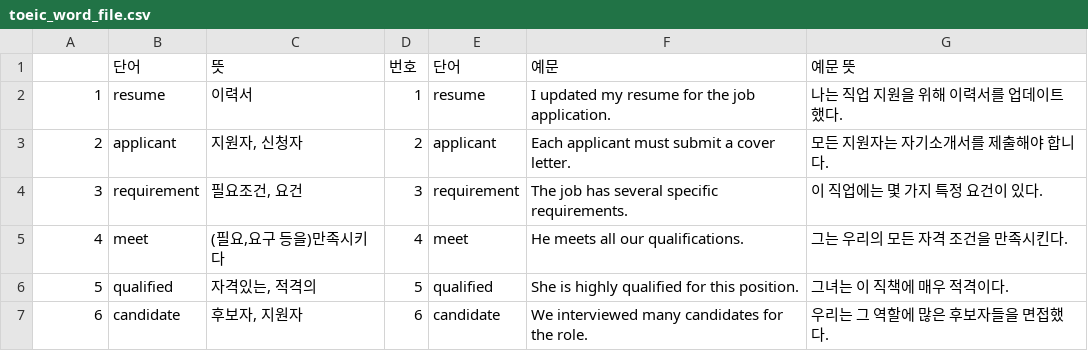
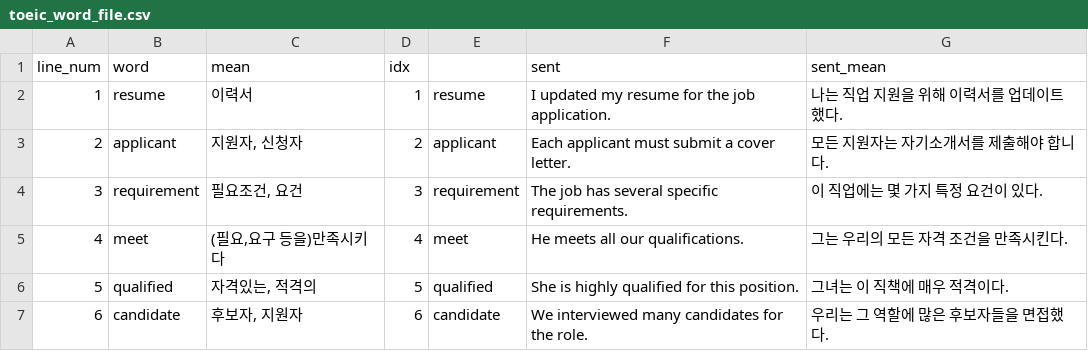
Before and after one commit to nuk0325/SE-project-TOEIC, a CSV file: toeic_word_file.csv, drawn as a sheet; only a part is shown; removed rows and columns are numbered as before the commit, all else as after; the diff names each change by its address in the sheet, - before the commit and + after, or states it on an @@ line.

Commit message:
feat: csv파일 column 이름 수정

```diff
--- a/toeic_word_file.csv
+++ b/toeic_word_file.csv
-row 1:  | 단어 | 뜻 | 번호 | 단어 | 예문 | 예문 뜻
+row 1: line_num | word | mean | idx |  | sent | sent_mean
```
